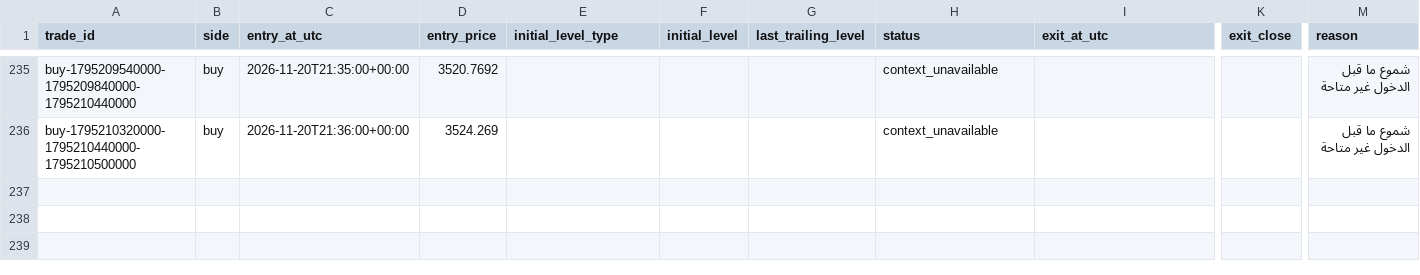
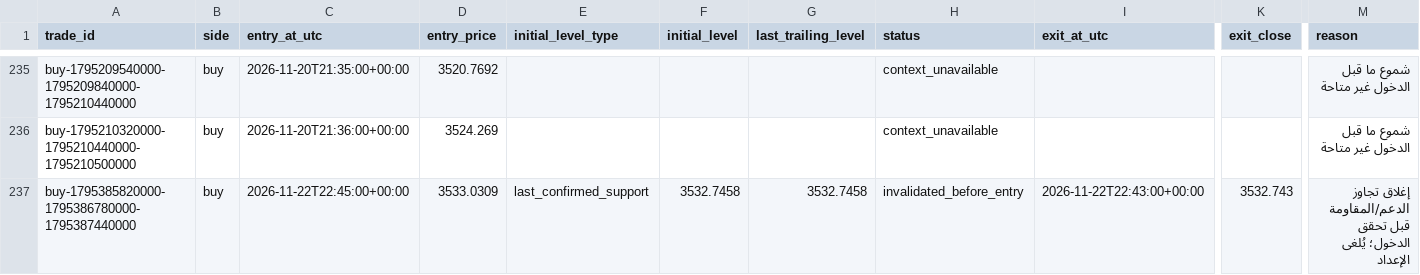
Before and after one commit to salehrbo1-cell/Alert-bot, a CSV file: research/sonic_paper/exit_rule_structure_break.csv, drawn as a sheet; only a part is shown, gaps mark what is left out; rows hold the shown columns only; the diff names each change by its address in the sheet, - before the commit and + after, or states it on an @@ line.

Commit message:
Update Samo paper-monitor observations

```diff
--- a/research/sonic_paper/exit_rule_structure_break.csv
+++ b/research/sonic_paper/exit_rule_structure_break.csv
+row 237: buy-1795385820000-1795386780000-1795387440000 | buy | 2026-11-22T22:45:00+00:00 | 3533.0309 | last_confirmed_support | 3532.7458 | 3532.7458 | invalidated_before_entry | 2026-11-22T22:43:00+00:00 | 3532.743 | إغلاق تجاوز الدعم/المقاومة قبل تحقق الدخول؛ يُلغى الإعداد
```
Also changed, not shown: research/sonic_paper/exit_rule_m5_structure.csv, research/sonic_paper/exit_rule_step_resistance.csv, 4 other files.
